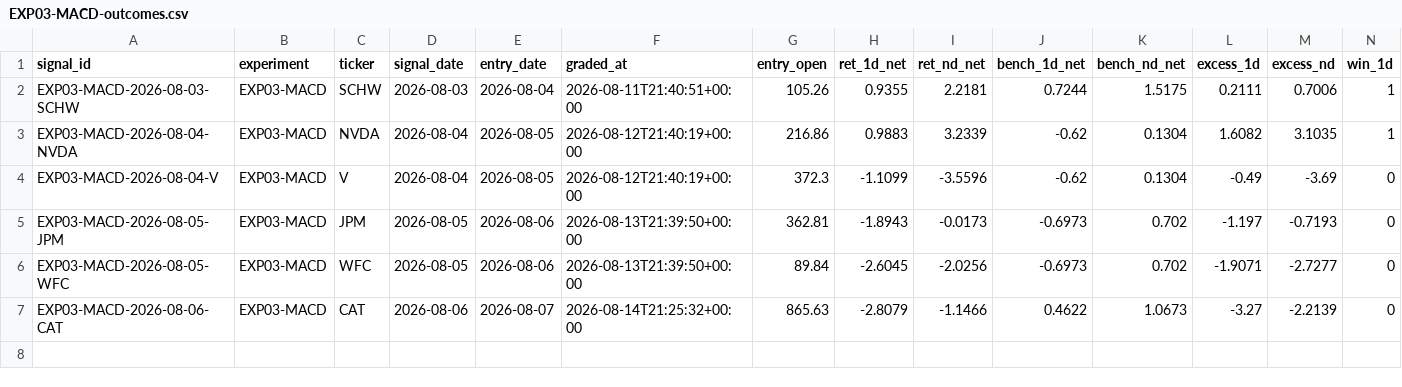
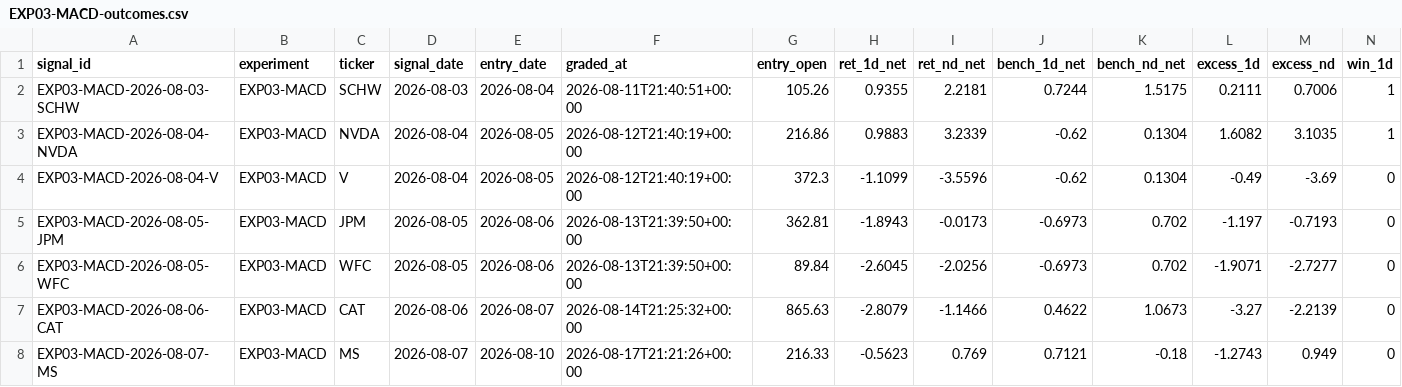
Before and after one commit to joshldavis/ThePickLog, a CSV file: experiments/EXP03-MACD-outcomes.csv, drawn as a sheet; only a part is shown; rows hold the shown columns only; the diff names each change by its address in the sheet, - before the commit and + after, or states it on an @@ line.

```diff
--- a/experiments/EXP03-MACD-outcomes.csv
+++ b/experiments/EXP03-MACD-outcomes.csv
+row 8: EXP03-MACD-2026-08-07-MS | EXP03-MACD | MS | 2026-08-07 | 2026-08-10 | 2026-08-17T21:21:26+00:00 | 216.33 | -0.5623 | 0.769 | 0.7121 | -0.18 | -1.2743 | 0.949 | 0
```
Also changed, not shown: control_outcomes.csv, integrity_ledger.csv, 9 other files.
